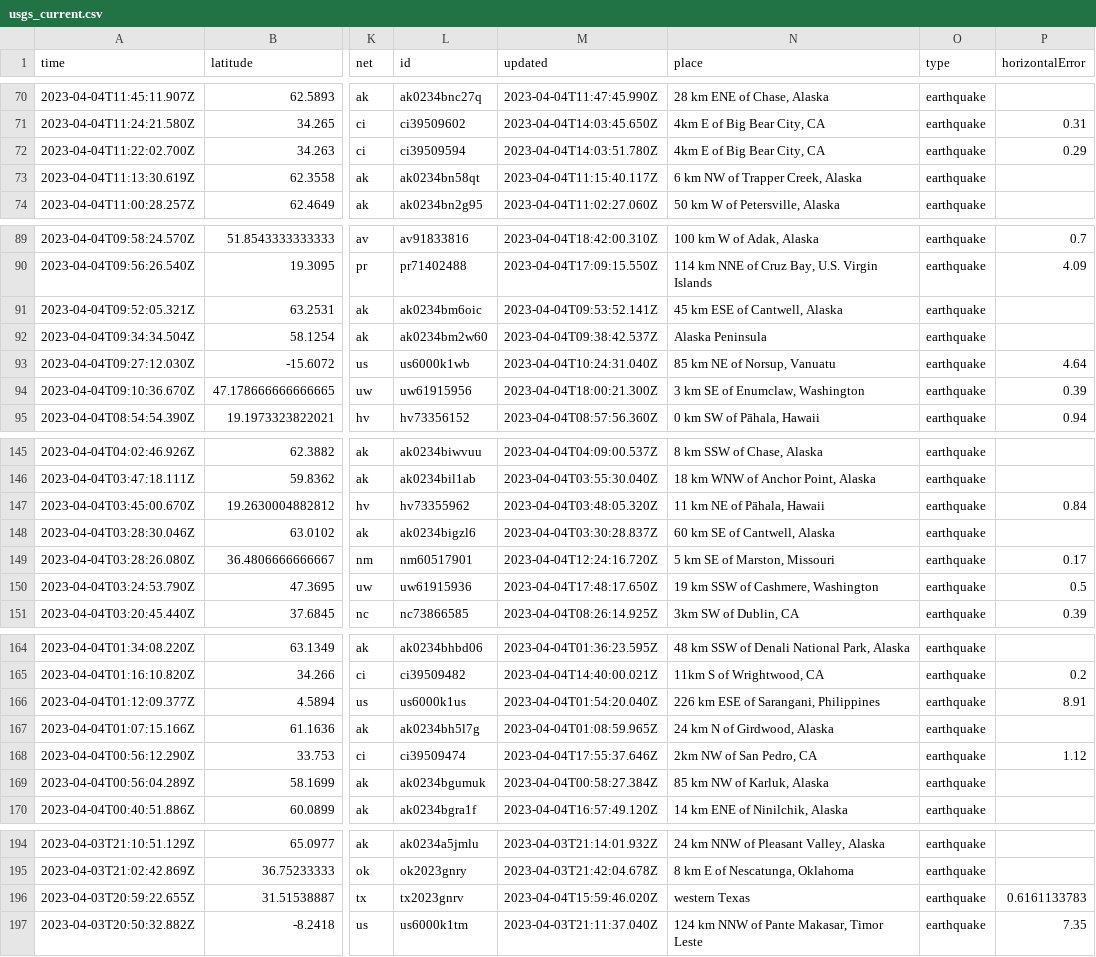
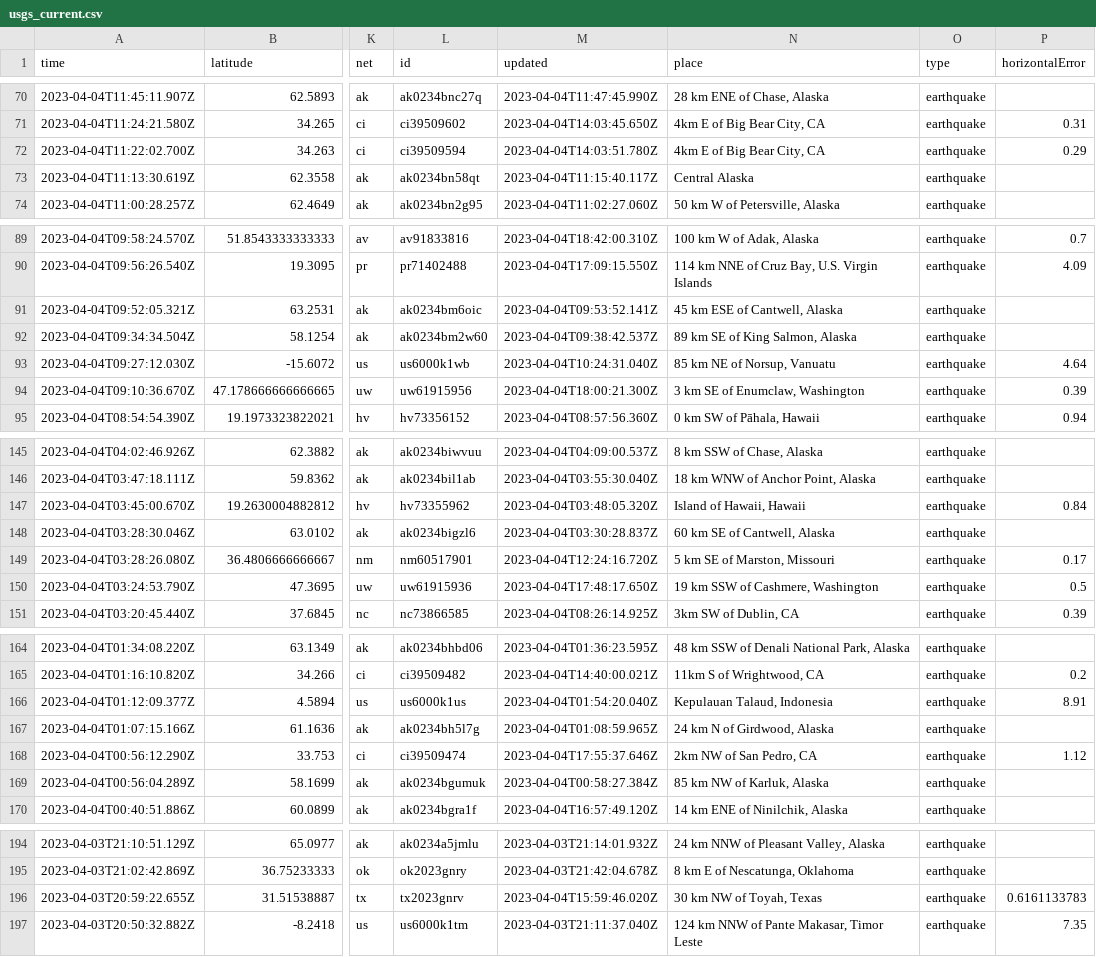
Before and after one commit to carlappen/nicar23-github-actions, a CSV file: usgs_current.csv, drawn as a sheet; only a part is shown, gaps mark what is left out; the diff covers the shown part only; the diff names each change by its address in the sheet, - before the commit and + after, or states it on an @@ line.

```diff
--- a/usgs_current.csv
+++ b/usgs_current.csv
-N73 (place): 6 km NW of Trapper Creek, Alaska
+N73 (place): Central Alaska
-N92 (place): Alaska Peninsula
+N92 (place): 89 km SE of King Salmon, Alaska
-N147 (place): 11 km NE of Pāhala, Hawaii
+N147 (place): Island of Hawaii, Hawaii
-N166 (place): 226 km ESE of Sarangani, Philippines
+N166 (place): Kepulauan Talaud, Indonesia
-N196 (place): western Texas
+N196 (place): 30 km NW of Toyah, Texas
```
Also changed, not shown: 2 removed rows and 20 edited cells elsewhere in this file.
